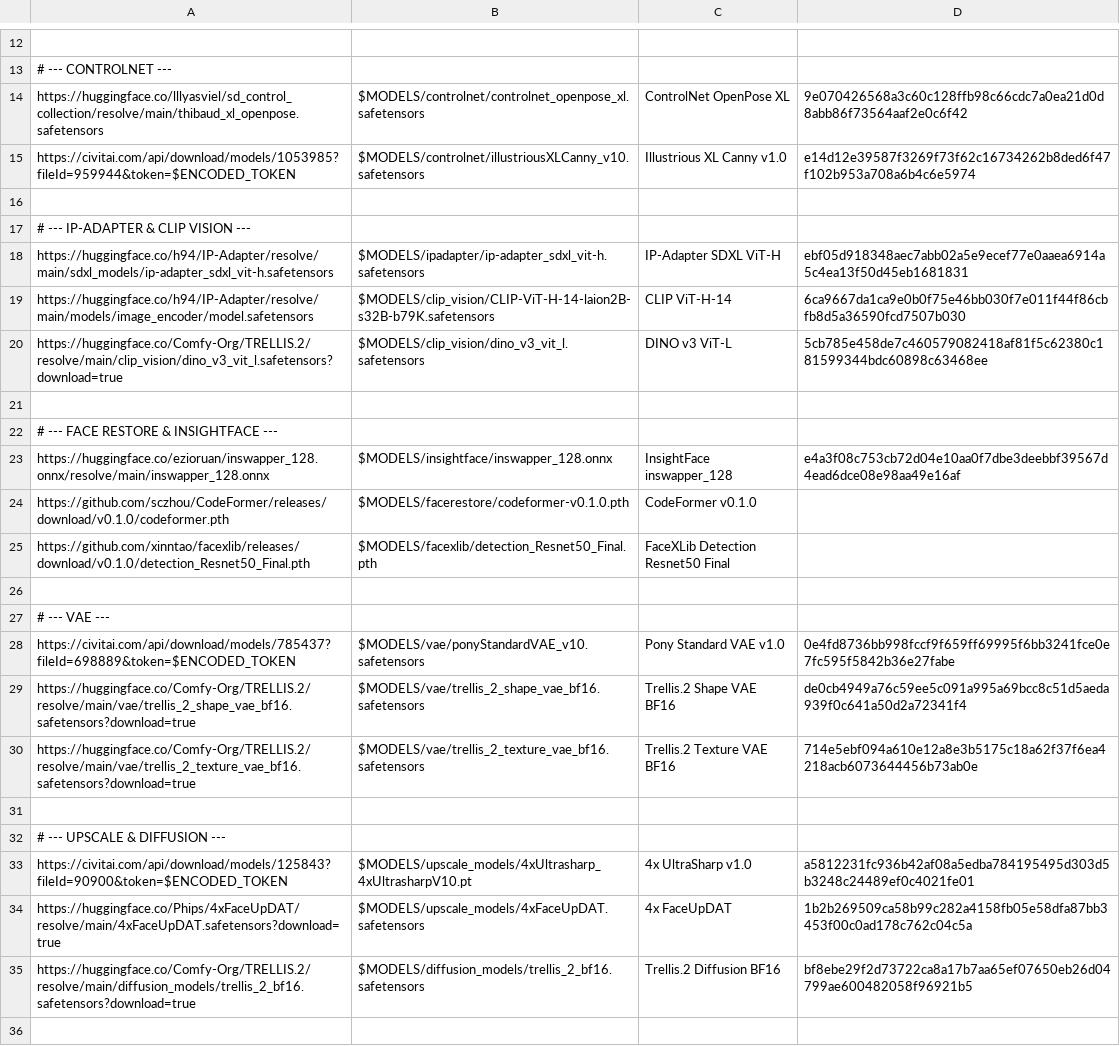
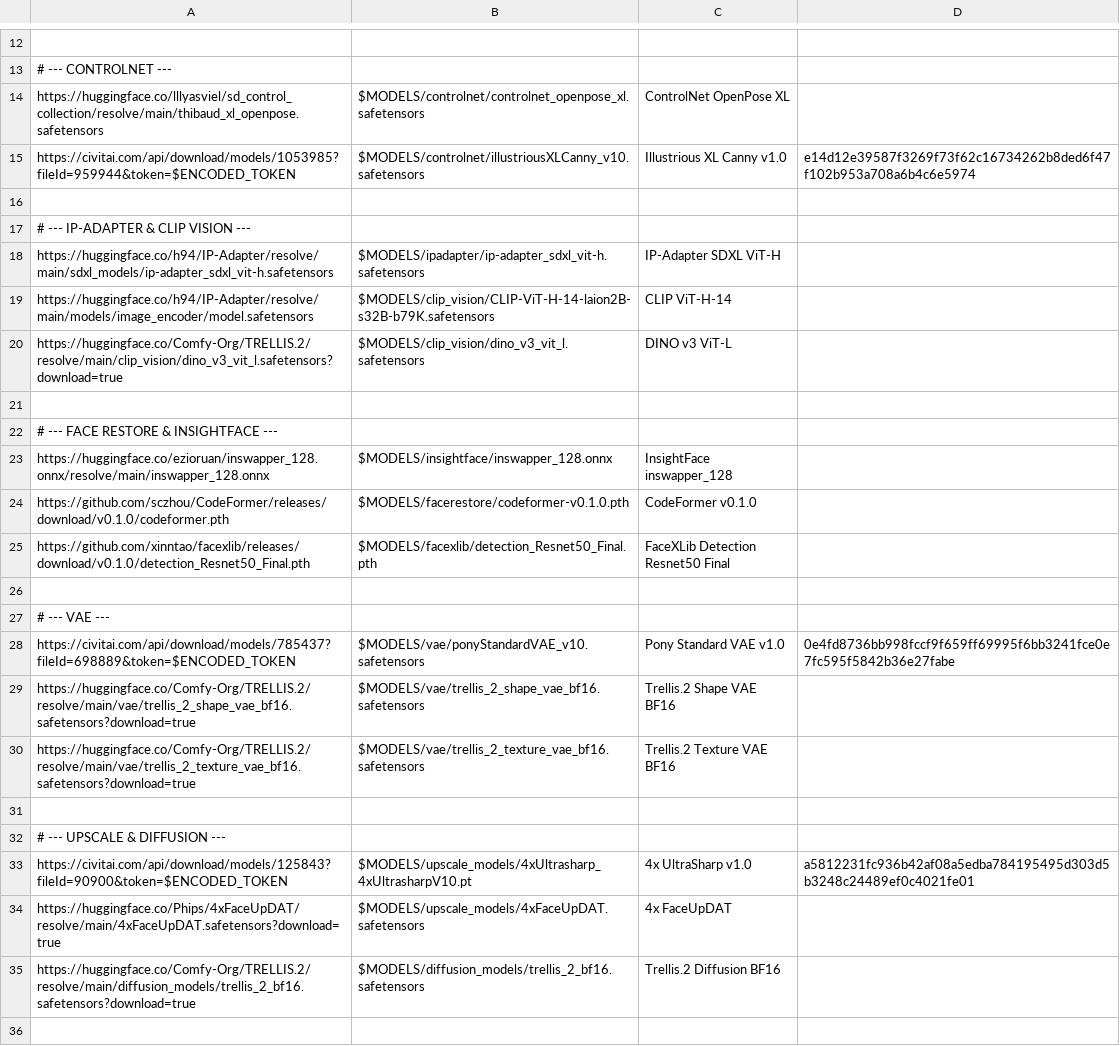
Before and after one commit to hung187/comfyui-setup1, a CSV file: config/models_list.csv, drawn as a sheet; only a part is shown, gaps mark what is left out; the diff names each change by its address in the sheet, - before the commit and + after, or states it on an @@ line.

Commit message:
harden release verification and model source integrity

```diff
--- a/config/models_list.csv
+++ b/config/models_list.csv
-D14: 9e070426568a3c60c128ffb98c66cdc7a0ea21d0d8abb86f73564aaf2e0c6f42
+D14: (empty)
-D18: ebf05d918348aec7abb02a5e9ecef77e0aaea6914a5c4ea13f50d45eb1681831
+D18: (empty)
-D19: 6ca9667da1ca9e0b0f75e46bb030f7e011f44f86cbfb8d5a36590fcd7507b030
+D19: (empty)
-D20: 5cb785e458de7c460579082418af81f5c62380c181599344bdc60898c63468ee
+D20: (empty)
-D23: e4a3f08c753cb72d04e10aa0f7dbe3deebbf39567d4ead6dce08e98aa49e16af
+D23: (empty)
-D29: de0cb4949a76c59ee5c091a995a69bcc8c51d5aeda939f0c641a50d2a72341f4
+D29: (empty)
-D30: 714e5ebf094a610e12a8e3b5175c18a62f37f6ea4218acb6073644456b73ab0e
+D30: (empty)
-D34: 1b2b269509ca58b99c282a4158fb05e58dfa87bb3453f00c0ad178c762c04c5a
+D34: (empty)
-D35: bf8ebe29f2d73722ca8a17b7aa65ef07650eb26d04799ae600482058f96921b5
+D35: (empty)
```
Also changed, not shown: 7 other files.
